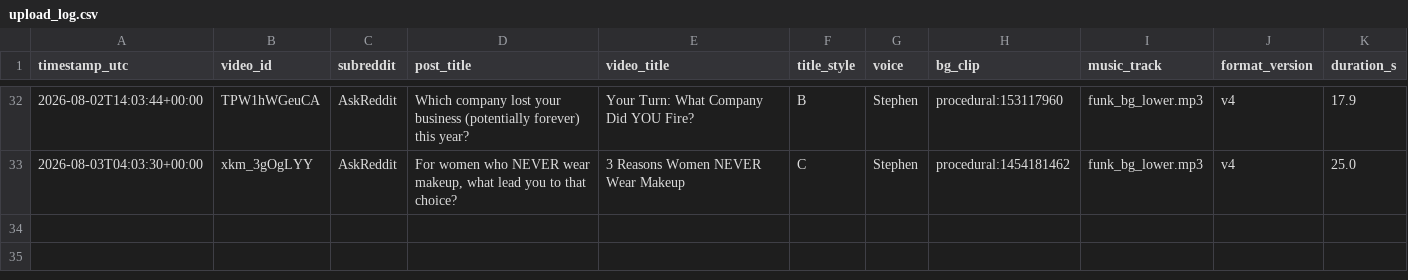
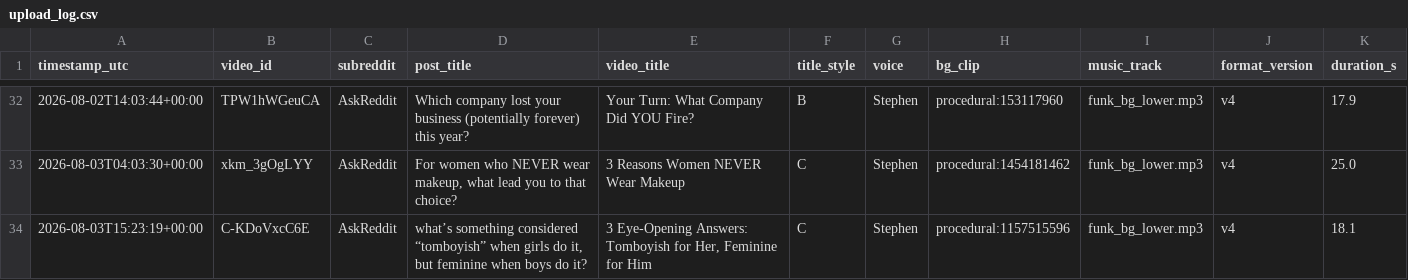
Before and after one commit to kaigg96/reddit-daily, a CSV file: upload_log.csv, drawn as a sheet; only a part is shown, gaps mark what is left out.

```diff
--- a/upload_log.csv
+++ b/upload_log.csv
@@ -33 +33,2 @@ timestamp_utc,video_id,subreddit,post_title,video_title,title_style,voice,bg_cli
 2026-08-03T04:03:30+00:00,xkm_3gOgLYY,AskReddit,"For women who NEVER wear makeup, what lead you to that choice?",3 Reasons Women NEVER Wear Makeup,C,Stephen,procedural:1454181462,funk_bg_lower.mp3,v4,25.0
+2026-08-03T15:23:19+00:00,C-KDoVxcC6E,AskReddit,"what’s something considered “tomboyish” when girls do it, but feminine when boys do it?","3 Eye-Opening Answers: Tomboyish for Her, Feminine for Him",C,Stephen,procedural:1157515596,funk_bg_lower.mp3,v4,18.1
```
Also changed, not shown: 1 other file.
